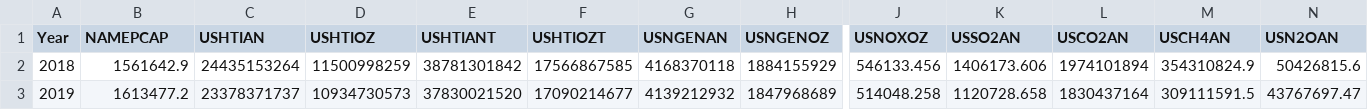
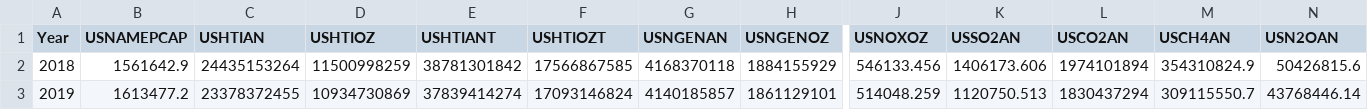
Before and after one commit to USEPA/egrid-explorer, a CSV file: src/assets/data/csv/US.csv, drawn as a sheet; only a part is shown, gaps mark what is left out; the diff covers the shown part only; the diff names each change by its address in the sheet, - before the commit and + after, or states it on an @@ line.

```diff
--- a/src/assets/data/csv/US.csv
+++ b/src/assets/data/csv/US.csv
-B1: NAMEPCAP
+B1: USNAMEPCAP
-C3 (USHTIAN): 23378371737
+C3 (USHTIAN): 23378372455
-D3 (USHTIOZ): 10934730573
+D3 (USHTIOZ): 10934730869
-E3 (USHTIANT): 37830021520
+E3 (USHTIANT): 37839414274
-F3 (USHTIOZT): 17090214677
+F3 (USHTIOZT): 17093146824
-G3 (USNGENAN): 4139212932
+G3 (USNGENAN): 4140185857
-H3 (USNGENOZ): 1847968689
+H3 (USNGENOZ): 1861129101
-J3 (USNOXOZ): 514048.258
+J3 (USNOXOZ): 514048.259
-K3 (USSO2AN): 1120728.658
+K3 (USSO2AN): 1120750.513
-L3 (USCO2AN): 1830437164
+L3 (USCO2AN): 1830437294
-M3 (USCH4AN): 309111591.5
+M3 (USCH4AN): 309115550.7
-N3 (USN2OAN): 43767697.47
+N3 (USN2OAN): 43768446.14
```
Also changed, not shown: 44 edited cells elsewhere in this file, src/assets/data/csv/GGL.csv, src/assets/data/csv/NERC.csv, 4 other files.
